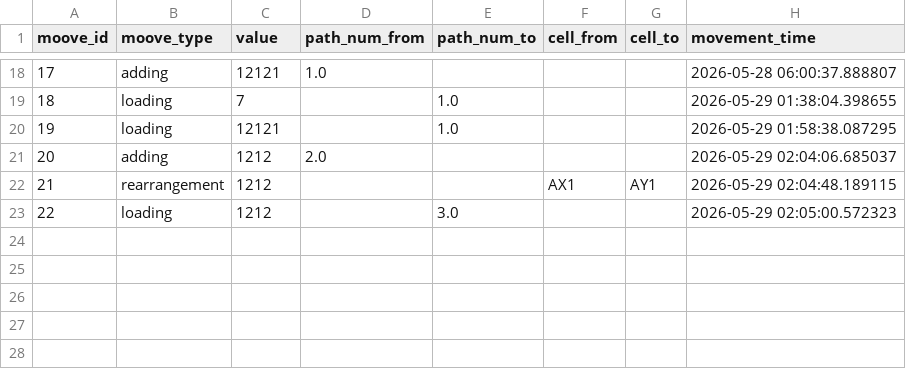
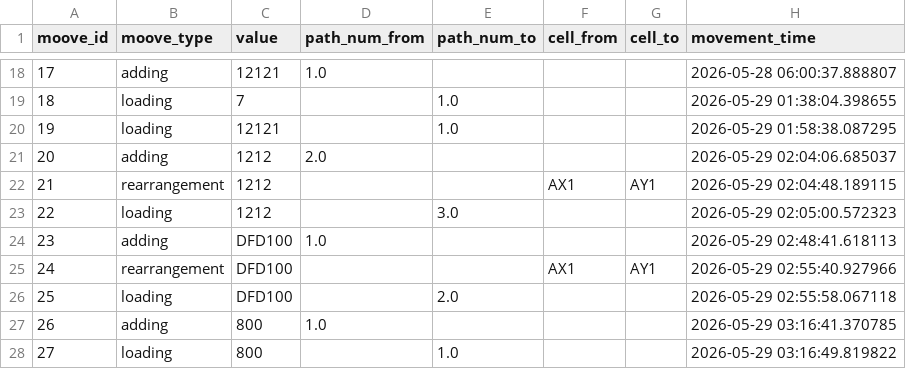
Before and after one commit to BessolitsinGleb/EFCT, a CSV file: Bigchallenges/movement_information.csv, drawn as a sheet; only a part is shown, gaps mark what is left out; the diff names each change by its address in the sheet, - before the commit and + after, or states it on an @@ line.

```diff
--- a/Bigchallenges/movement_information.csv
+++ b/Bigchallenges/movement_information.csv
+row 24: 23 | adding | DFD100 | 1.0 |  |  |  | 2026-05-29 02:48:41.618113
+row 25: 24 | rearrangement | DFD100 |  |  | AX1 | AY1 | 2026-05-29 02:55:40.927966
+row 26: 25 | loading | DFD100 |  | 2.0 |  |  | 2026-05-29 02:55:58.067118
+row 27: 26 | adding | 800 | 1.0 |  |  |  | 2026-05-29 03:16:41.370785
+row 28: 27 | loading | 800 |  | 1.0 |  |  | 2026-05-29 03:16:49.819822
```
Also changed, not shown: 3 other files.
